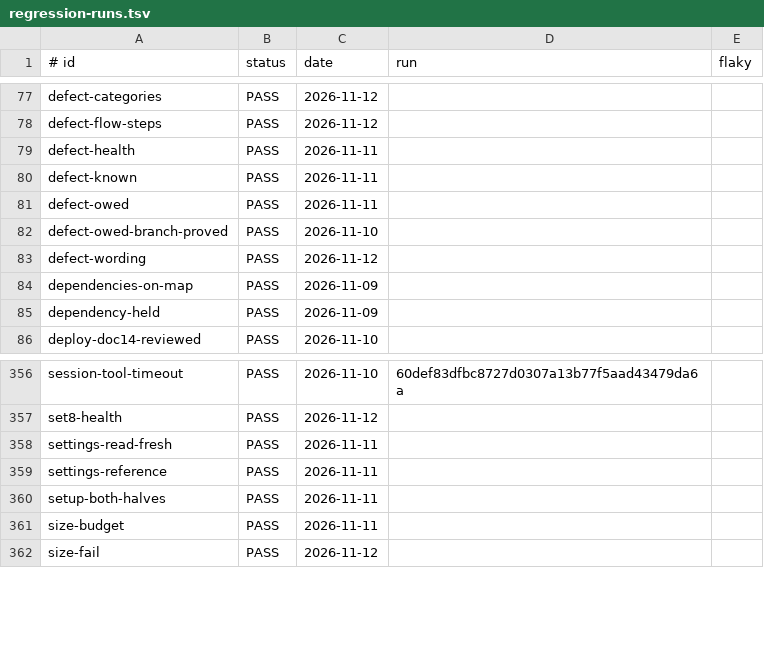
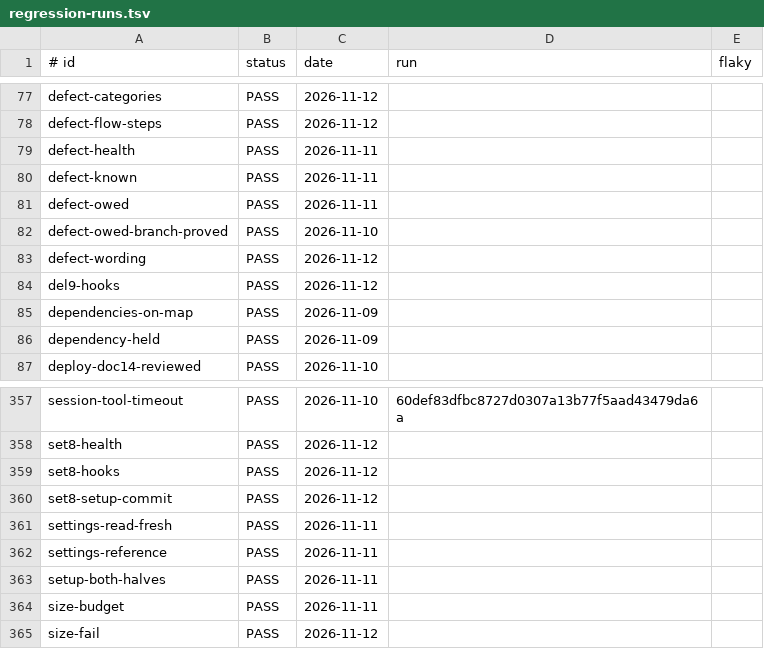
Before and after one commit to jcl2018/agent-workflow-template, a TSV file: .loop/regression-runs.tsv, drawn as a sheet; only a part is shown, gaps mark what is left out.

```diff
--- a/.loop/regression-runs.tsv
+++ b/.loop/regression-runs.tsv
@@ -83,2 +83,3 @@ defect-owed-branch-proved	PASS	2026-11-10
 defect-wording	PASS	2026-11-12	
+del9-hooks	PASS	2026-11-12	
 dependencies-on-map	PASS	2026-11-09	
@@ -357,2 +358,4 @@ session-tool-timeout	PASS	2026-11-10	60def83dfbc8727d0307a13b77f5aad43479da6a
 set8-health	PASS	2026-11-12	
+set8-hooks	PASS	2026-11-12	
+set8-setup-commit	PASS	2026-11-12	
 settings-read-fresh	PASS	2026-11-11	
```
